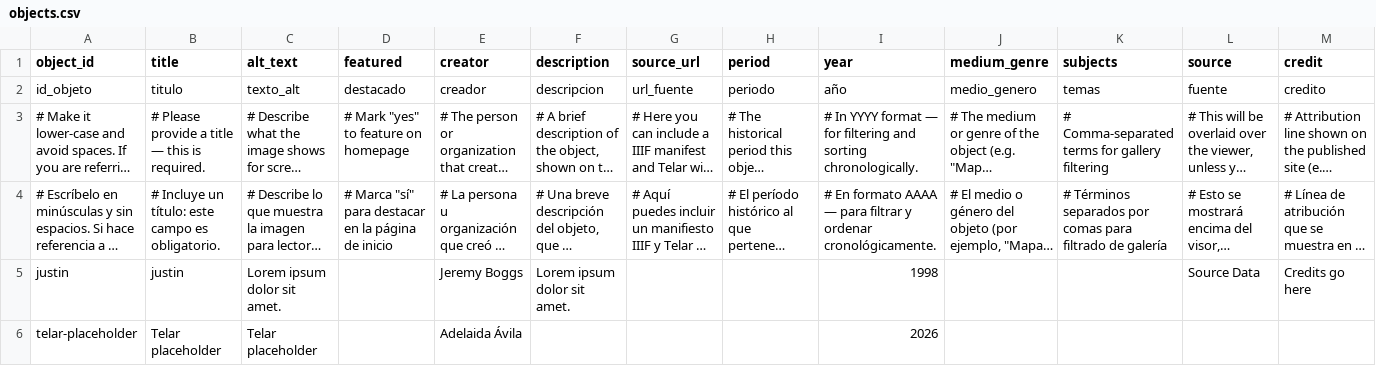
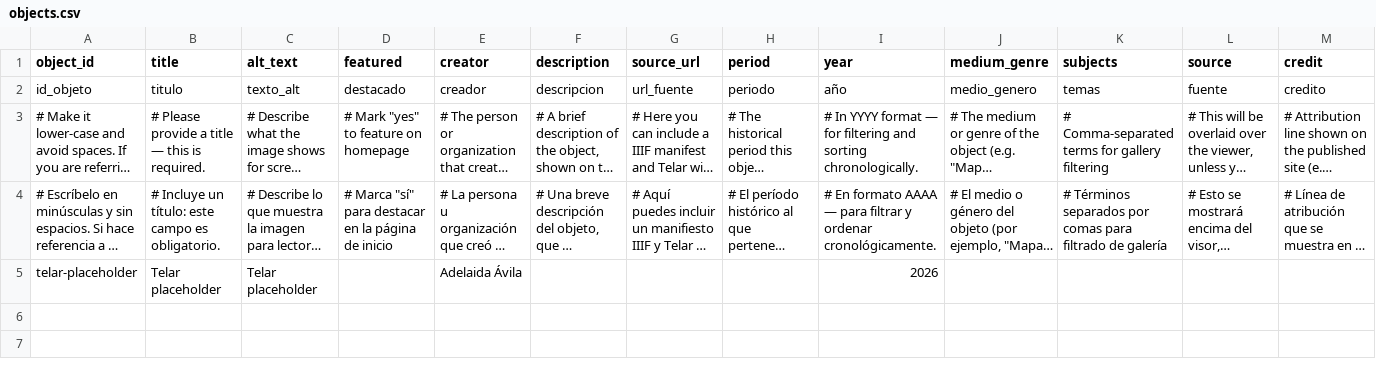
Before and after one commit to globalartivism/telar, a CSV file: telar-content/spreadsheets/objects.csv, drawn as a sheet; only a part is shown; long unchanged cells end in …; rows hold the shown columns only; the diff names each change by its address in the sheet, - before the commit and + after, or states it on an @@ line.

```diff
--- a/telar-content/spreadsheets/objects.csv
+++ b/telar-content/spreadsheets/objects.csv
-row 5: justin | justin | Lorem ipsum dolor sit amet. |  | Jeremy Boggs | Lorem ipsum dolor sit amet. |  |  | 1998 |  |  | Source Data | Credits go here
```
Also changed, not shown: telar-content/spreadsheets/blank_template.csv, telar-content/spreadsheets/glossary.csv, 5 other files.
